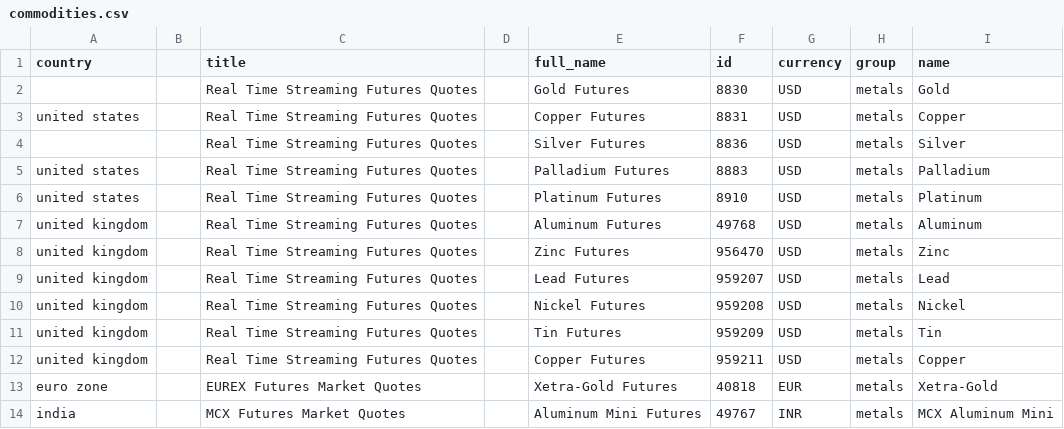
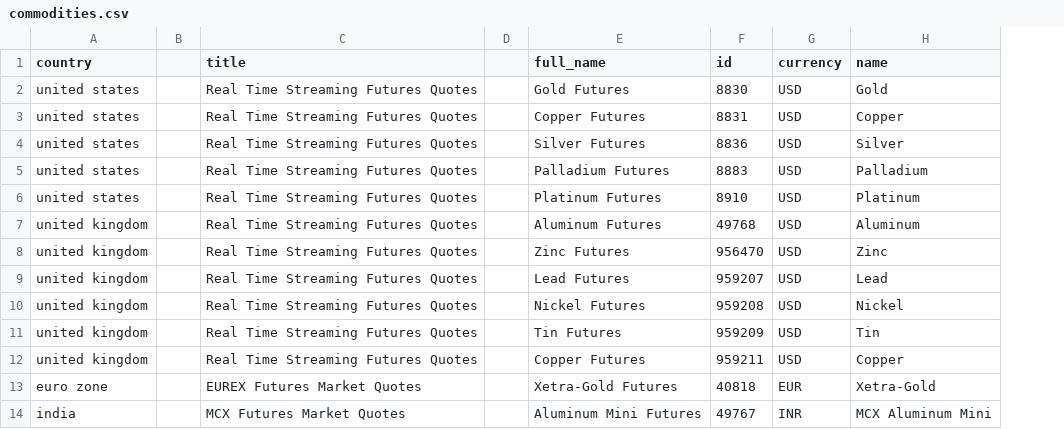
Before and after one commit to basjqnatsks/HouseWatcher, a CSV file: resources/commodities.csv, drawn as a sheet; only a part is shown; the diff names each change by its address in the sheet, - before the commit and + after, or states it on an @@ line.

```diff
--- a/resources/commodities.csv
+++ b/resources/commodities.csv
-column H (group), rows 2-14: all metals
-A2 (country): (empty)
+A2 (country): united states
-A4 (country): (empty)
+A4 (country): united states
```
Also changed, not shown: 17 other files.
